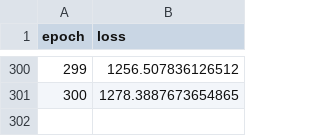
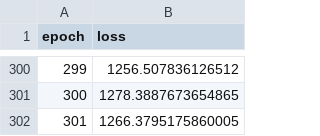
Before and after one commit to whY-note/diffusion-DDIM-pytorch, a CSV file: logs/butterflies_loss.csv, drawn as a sheet; only a part is shown, gaps mark what is left out; the diff names each change by its address in the sheet, - before the commit and + after, or states it on an @@ line.

```diff
--- a/logs/butterflies_loss.csv
+++ b/logs/butterflies_loss.csv
+row 302: 301 | 1266.3795175860005
```
Also changed, not shown: 9 other files.
